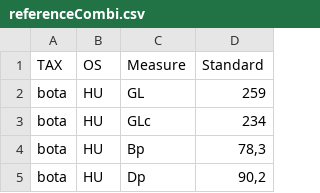
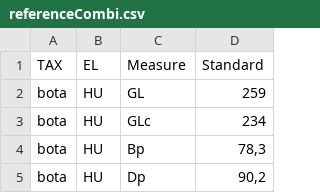
Before and after one commit to josempozo/zoolog, a CSV file: inst/extdata/referenceCombi.csv, drawn as a sheet; only a part is shown; the diff names each change by its address in the sheet, - before the commit and + after, or states it on an @@ line.

```diff
--- a/inst/extdata/referenceCombi.csv
+++ b/inst/extdata/referenceCombi.csv
-B1: OS
+B1: EL
```
Also changed, not shown: inst/extdata/referenceBasel.csv, inst/extdata/referenceNietoDavisAlbarella.csv.
